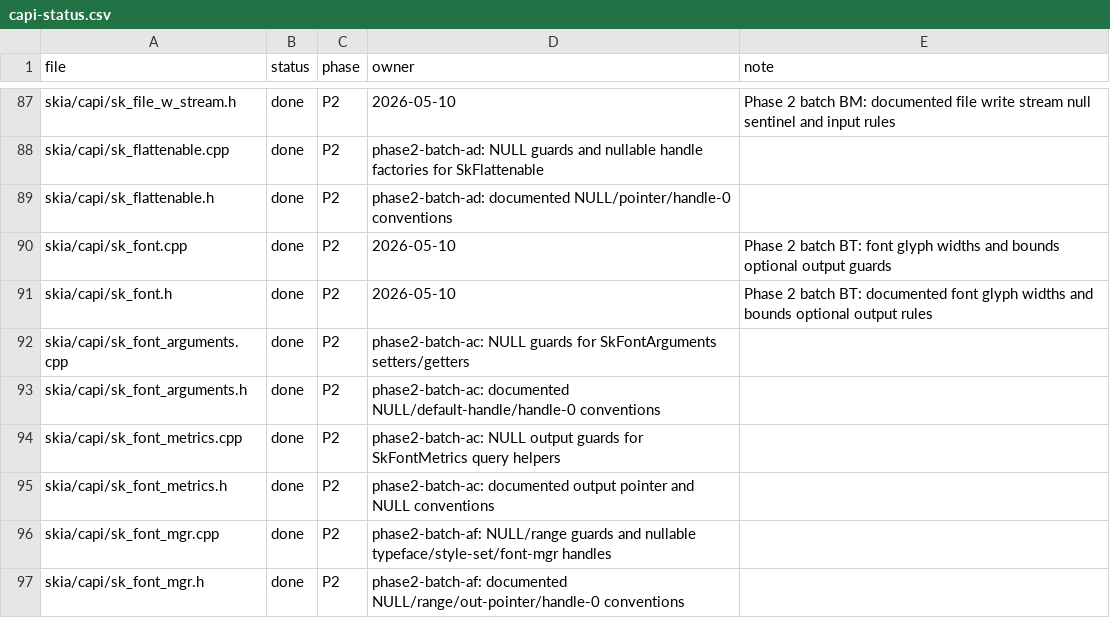
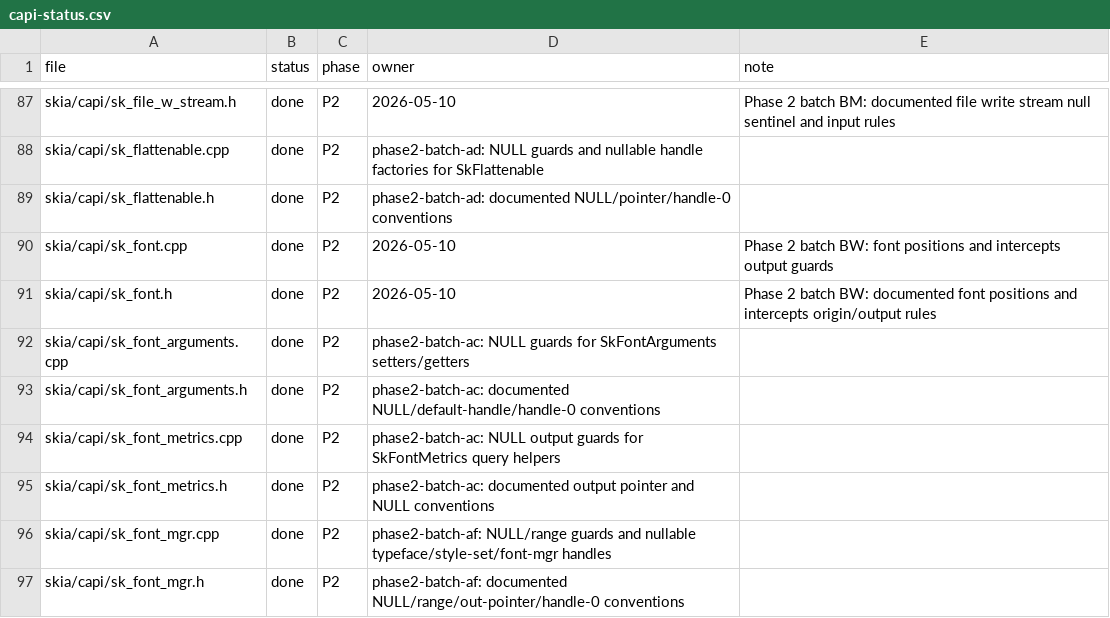
Before and after one commit to dolphilia/reskia, a CSV file: docs/plans/c-binding-remediation/checklists/capi-status.csv, drawn as a sheet; only a part is shown, gaps mark what is left out.

```diff
--- a/docs/plans/c-binding-remediation/checklists/capi-status.csv
+++ b/docs/plans/c-binding-remediation/checklists/capi-status.csv
@@ -89,4 +89,4 @@ skia/capi/sk_flattenable.cpp,done,P2,phase2-batch-ad: NULL guards and nullable h
 skia/capi/sk_flattenable.h,done,P2,phase2-batch-ad: documented NULL/pointer/handle-0 conventions,
-skia/capi/sk_font.cpp,done,P2,2026-05-10,Phase 2 batch BT: font glyph widths and bounds optional output guards
-skia/capi/sk_font.h,done,P2,2026-05-10,Phase 2 batch BT: documented font glyph widths and bounds optional output rules
+skia/capi/sk_font.cpp,done,P2,2026-05-10,Phase 2 batch BW: font positions and intercepts output guards
+skia/capi/sk_font.h,done,P2,2026-05-10,Phase 2 batch BW: documented font positions and intercepts origin/output rules
 skia/capi/sk_font_arguments.cpp,done,P2,phase2-batch-ac: NULL guards for SkFontArguments setters/getters,
```
Also changed, not shown: 5 other files.
